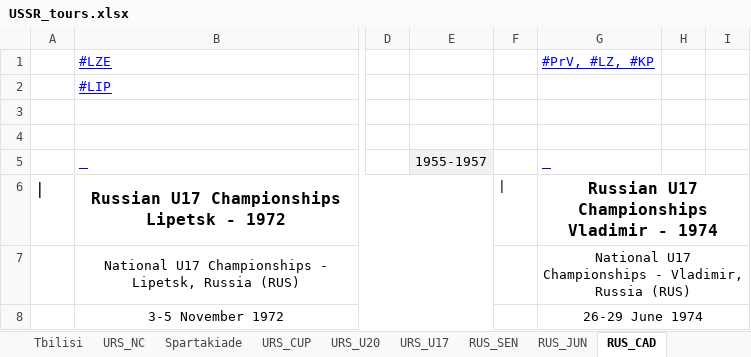
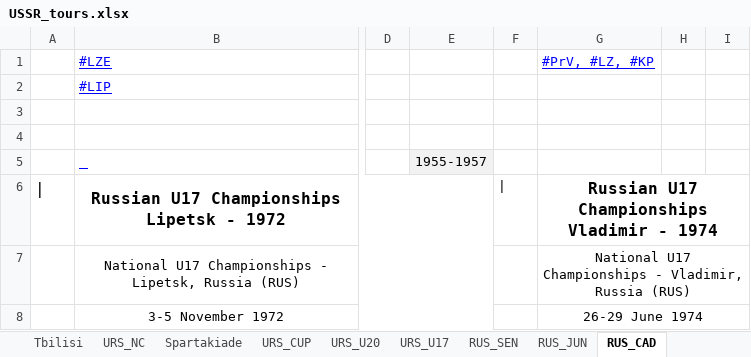
Before and after one commit to GeorgeTyupin/judo_parse, an Excel workbook: USSR_tours.xlsx, sheet RUS_CAD, drawn as a sheet; only a part is shown, gaps mark what is left out; values as stored, in another font and other column widths than the file's, no borders; conditional formats not drawn; the diff names each change by its address in the sheet, - before the commit and + after, or states it on an @@ line.

```diff
--- a/USSR_tours.xlsx (sheet RUS_CAD)
+++ b/USSR_tours.xlsx (sheet RUS_CAD)
-G5: _
+G5: (empty)
```
Also changed, not shown: sheet RUS_SEN, 1 other file.
